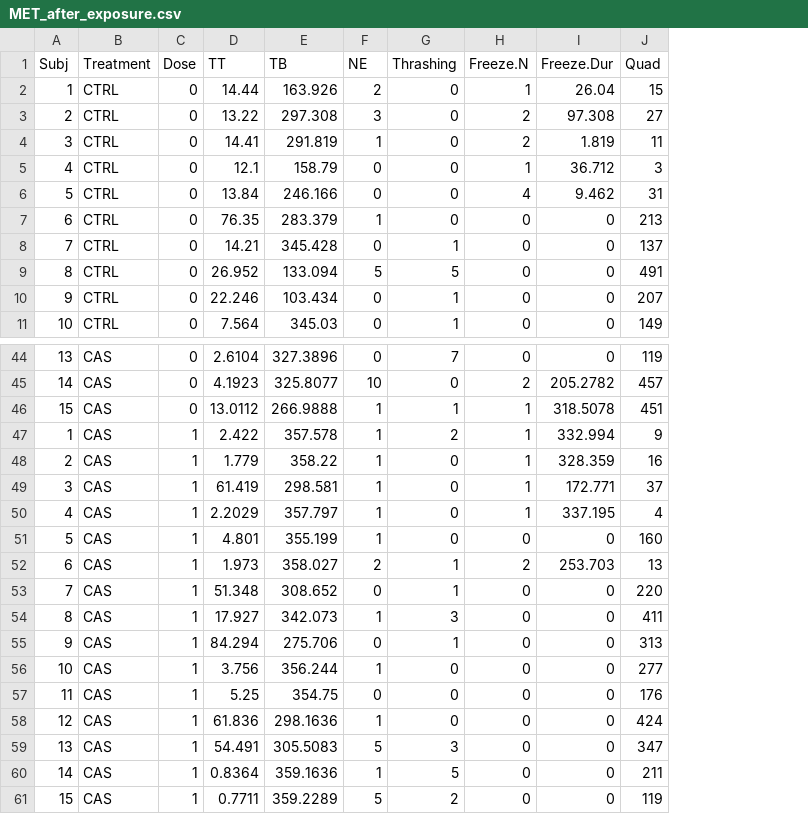
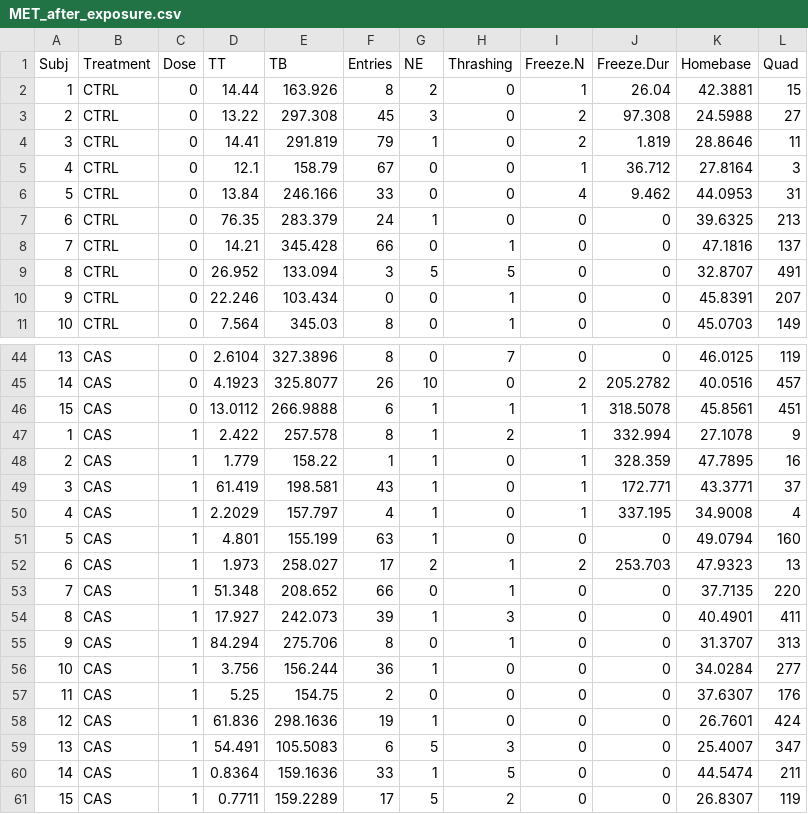
Before and after one commit to lanec-unifesspa/5-HT-CAS, a CSV file: data/metergoline/MET_after_exposure.csv, drawn as a sheet; only a part is shown, gaps mark what is left out; the diff covers the shown part only; the diff names each change by its address in the sheet, - before the commit and + after, or states it on an @@ line.

Commit message:
Add files via upload

```diff
--- a/data/metergoline/MET_after_exposure.csv
+++ b/data/metergoline/MET_after_exposure.csv
+column F (Entries), rows 2-11: 8 | 45 | 79 | 67 | 33 | 24 | 66 | 3 | 0 | 8; rows 44-61: 8 | 26 | 6 | 8 | 1 | 43 | 4 | 63 | 17 | 66 | 39 | 8 | 36 | 2 | 19 | 6 | 33 | 17
+column K (Homebase), rows 2-11: 42.3881 | 24.5988 | 28.8646 | 27.8164 | 44.0953 | 39.6325 | 47.1816 | 32.8707 | 45.8391 | 45.0703; rows 44-61: 46.0125 | 40.0516 | 45.8561 | 27.1078 | 47.7895 | 43.3771 | 34.9008 | 49.0794 | 47.9323 | 37.7135 | 40.4901 | 31.3707 | 34.0284 | 37.6307 | 26.7601 | 25.4007 | 44.5474 | 26.8307
-E47 (TB): 357.578
+E47 (TB): 257.578
-E48 (TB): 358.22
+E48 (TB): 158.22
-E49 (TB): 298.581
+E49 (TB): 198.581
-E50 (TB): 357.797
+E50 (TB): 157.797
-E51 (TB): 355.199
+E51 (TB): 155.199
-E52 (TB): 358.027
+E52 (TB): 258.027
-E53 (TB): 308.652
+E53 (TB): 208.652
-E54 (TB): 342.073
+E54 (TB): 242.073
-E56 (TB): 356.244
+E56 (TB): 156.244
-E57 (TB): 354.75
+E57 (TB): 154.75
-E59 (TB): 305.5083
+E59 (TB): 105.5083
-E60 (TB): 359.1636
+E60 (TB): 159.1636
-E61 (TB): 359.2289
+E61 (TB): 159.2289
```
Also changed, not shown: 1 edited cell elsewhere in this file.
